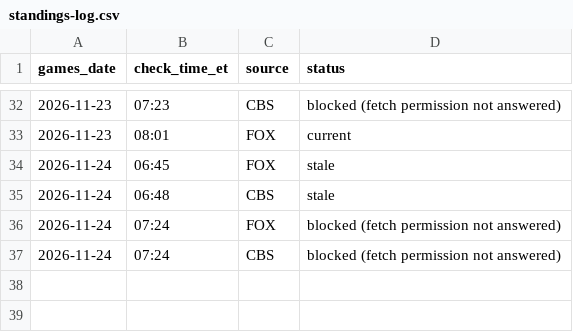
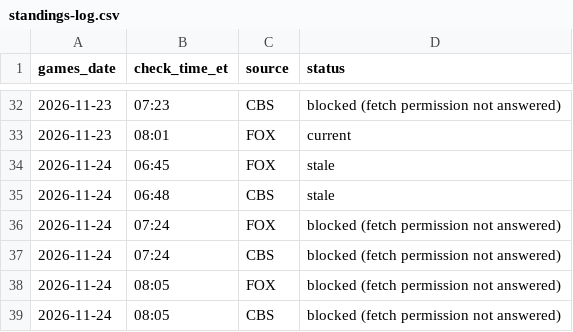
Before and after one commit to etelem/boxandmotion-site, a CSV file: data/standings-log.csv, drawn as a sheet; only a part is shown, gaps mark what is left out; the diff names each change by its address in the sheet, - before the commit and + after, or states it on an @@ line.

```diff
--- a/data/standings-log.csv
+++ b/data/standings-log.csv
+row 38: 2026-11-24 | 08:05 | FOX | blocked (fetch permission not answered)
+row 39: 2026-11-24 | 08:05 | CBS | blocked (fetch permission not answered)
```
Also changed, not shown: data/update-status.csv.
